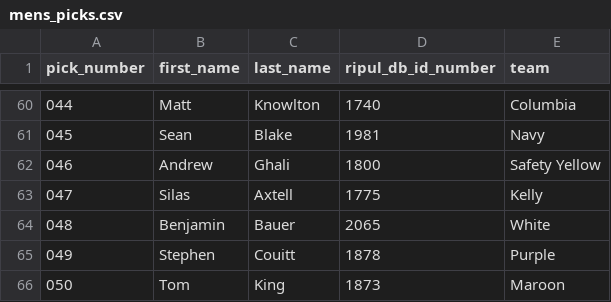
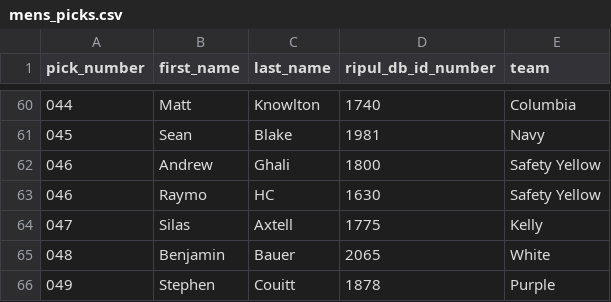
Before and after one commit to topher200/ripul-draft, a CSV file: lib/tasks/mens_picks.csv, drawn as a sheet; only a part is shown, gaps mark what is left out; the shorter side is filled out with more unchanged rows.

Commit message:
mens_picks: add Raymo

```diff
--- a/lib/tasks/mens_picks.csv
+++ b/lib/tasks/mens_picks.csv
@@ -62,2 +62,3 @@ pick_number,first_name,last_name,ripul_db_id_number,team
 046,Andrew,Ghali,1800,Safety Yellow
+046,Raymo,HC,1630,Safety Yellow
 047,Silas,Axtell,1775,Kelly
```
